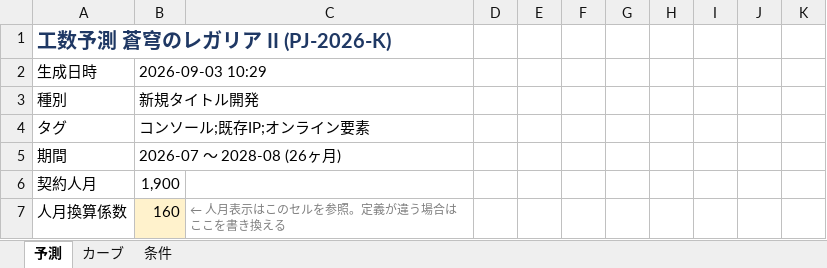
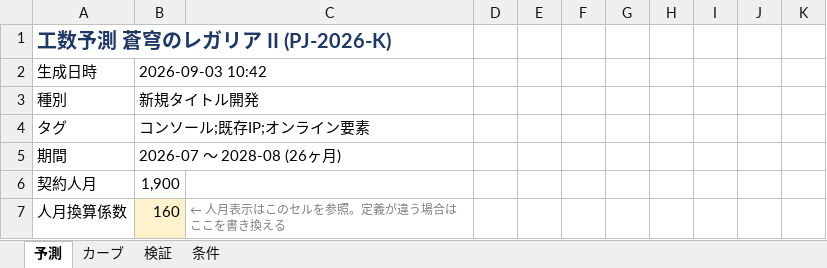
Before and after one commit to naookamo26-maker/Man-hour-forecasting, an Excel workbook: output/forecast_PJ-2026-K_align-on_行程グループ.xlsx, sheet 予測, drawn as a sheet; only a part is shown; values as stored, in another font and other column widths than the file's, no borders; charts and pictures not drawn; the diff names each change by its address in the sheet, - before the commit and + after, or states it on an @@ line.

```diff
--- a/output/forecast_PJ-2026-K_align-on_行程グループ.xlsx (sheet 予測)
+++ b/output/forecast_PJ-2026-K_align-on_行程グループ.xlsx (sheet 予測)
+sheet tab: 検証
-B2: 2026-09-03 10:29
+B2: 2026-09-03 10:42
```
Also changed, not shown: sheet 条件, charts or pictures, data/master.xlsx, 5 other files.
